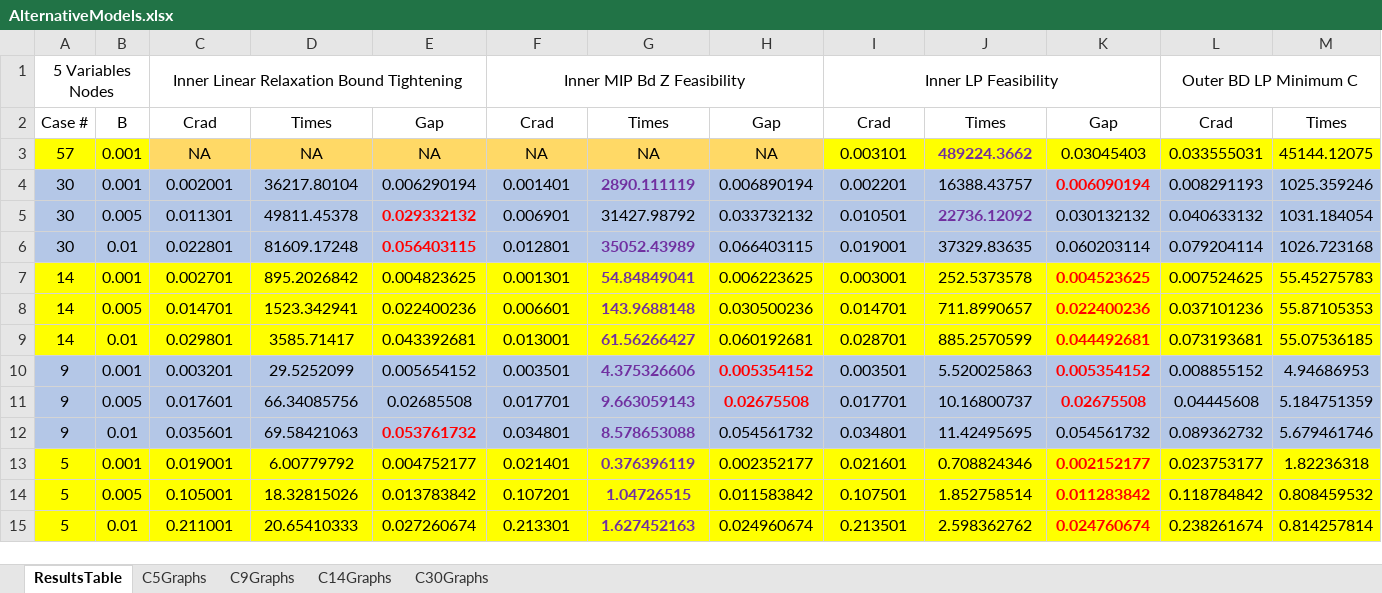
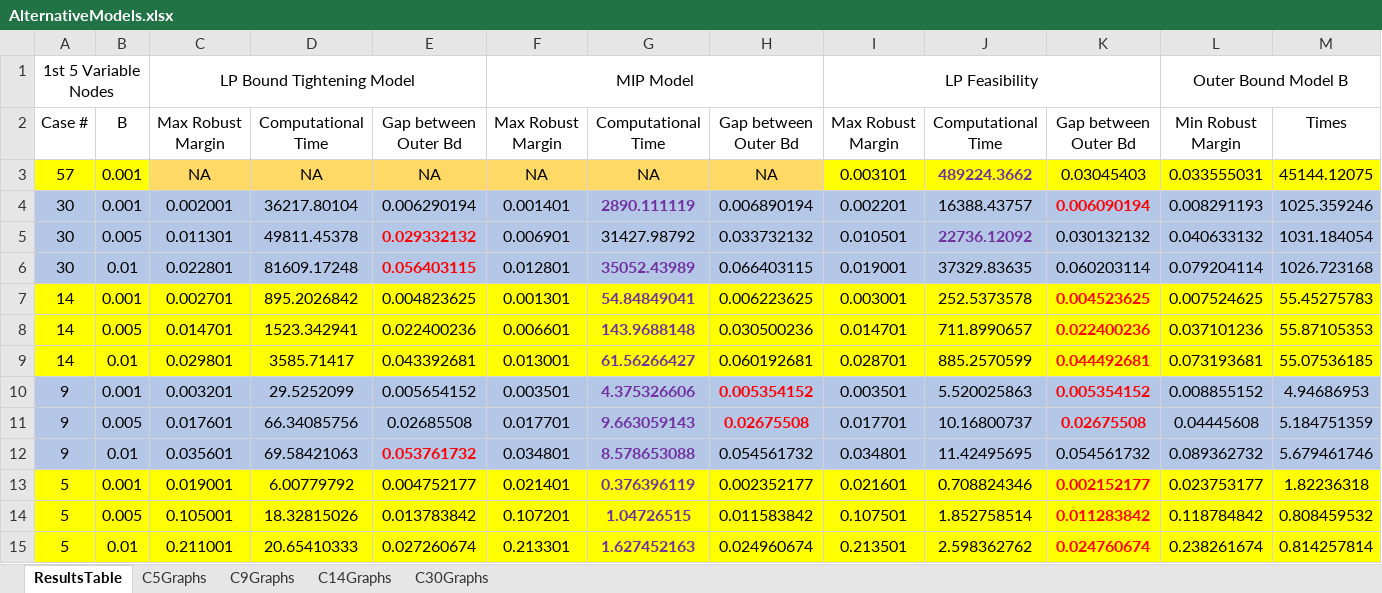
Before and after one commit to mtdaydream/OPF, an Excel workbook: CurrentCodeAndResults/Tables/AlternativeModels.xlsx, sheet ResultsTable, drawn as a sheet; values as stored, in another font and other column widths than the file's, no borders; removed rows and columns are numbered as before the commit, all else as after; the diff names each change by its address in the sheet, - before the commit and + after, or states it on an @@ line.

Commit message:
Rough Rough Draft Complete
Added in Outer Bound Models, numerical results including tables and a very small conclusion.

```diff
--- a/CurrentCodeAndResults/Tables/AlternativeModels.xlsx (sheet ResultsTable)
+++ b/CurrentCodeAndResults/Tables/AlternativeModels.xlsx (sheet ResultsTable)
-row 1: 5 Variables Nodes |  | Inner Linear Relaxation Bound Tightening |  |  | Inner MIP Bd Z Feasibility |  |  | Inner LP Feasibility |  |  | Outer BD LP Minimum C
-row 2: Case # | B | Crad | Times | Gap | Crad | Times | Gap | Crad | Times | Gap | Crad | Times
+row 1: 1st 5 Variable Nodes |  | LP Bound Tightening Model |  |  | MIP Model |  |  | LP Feasibility |  |  | Outer Bound Model B
+row 2: Case # | B | Max Robust Margin | Computational Time | Gap between Outer Bd | Max Robust Margin | Computational Time | Gap between Outer Bd | Max Robust Margin | Computational Time | Gap between Outer Bd | Min Robust Margin | Times
```
Also changed, not shown: charts or pictures, 7 other files.
